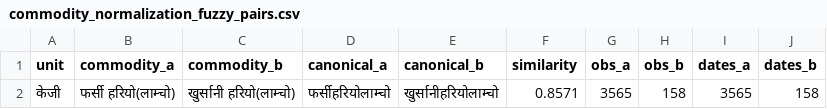
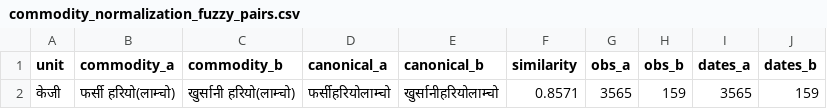
Before and after one commit to GaneshPokharel-tech/kalimati-saathi, a CSV file: data/processed/commodity_normalization_fuzzy_pairs.csv, drawn as a sheet.

```diff
--- a/data/processed/commodity_normalization_fuzzy_pairs.csv
+++ b/data/processed/commodity_normalization_fuzzy_pairs.csv
@@ -1,2 +1,2 @@
 unit,commodity_a,commodity_b,canonical_a,canonical_b,similarity,obs_a,obs_b,dates_a,dates_b
-केजी,फर्सी हरियो(लाम्चो),खुर्सानी हरियो(लाम्चो),फर्सीहरियोलाम्चो,खुर्सानीहरियोलाम्चो,0.8571,3565,158,3565,158
+केजी,फर्सी हरियो(लाम्चो),खुर्सानी हरियो(लाम्चो),फर्सीहरियोलाम्चो,खुर्सानीहरियोलाम्चो,0.8571,3565,159,3565,159
```
Also changed, not shown: data/processed/commodity_name_counts.csv, data/processed/kalimati_anomaly_report.csv, 9 other files.
